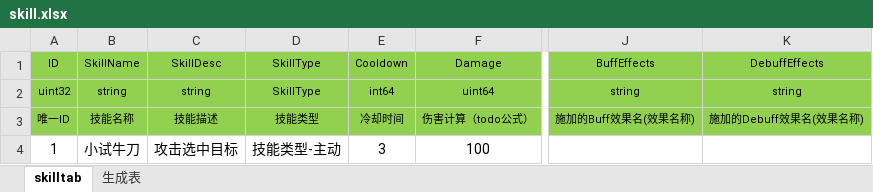
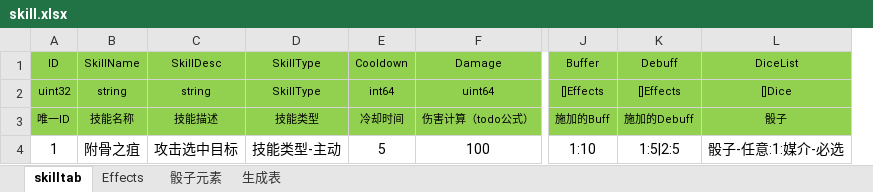
Before and after one commit to Fablynn/go-actor, an Excel workbook: gameconf/rpg/skill.xlsx, sheet skilltab, drawn as a sheet; only a part is shown, gaps mark what is left out; values as stored, in another font and other column widths than the file's, no borders; removed rows and columns are numbered as before the commit, all else as after; the diff names each change by its address in the sheet, - before the commit and + after, or states it on an @@ line.

Commit message:
feat: add rpg data

```diff
--- a/gameconf/rpg/skill.xlsx (sheet skilltab)
+++ b/gameconf/rpg/skill.xlsx (sheet skilltab)
+sheet tab: Effects
+sheet tab: 骰子元素
-column J, rows 1-3: BuffEffects | string | 施加的Buff效果名(效果名称)
-column K, rows 1-3: DebuffEffects | string | 施加的Debuff效果名(效果名称)
+column J, rows 1-4: Buffer | []Effects | 施加的Buff | 1:10
+column K, rows 1-4: Debuff | []Effects | 施加的Debuff | 1:5|2:5
+column L, rows 1-4: DiceList | []Dice | 骰子 | 骰子-任意:1:媒介-必选
-B4: 小试牛刀
+B4: 附骨之疽
-E4: 3
+E4: 5
```
Also changed, not shown: sheet 生成表, gameconf/rpg/enum.xlsx, 4 other files.
